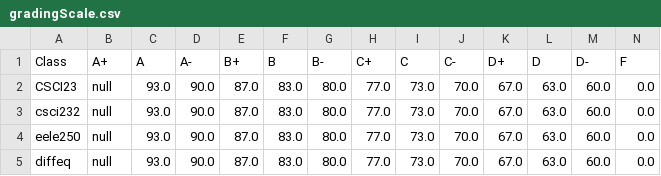
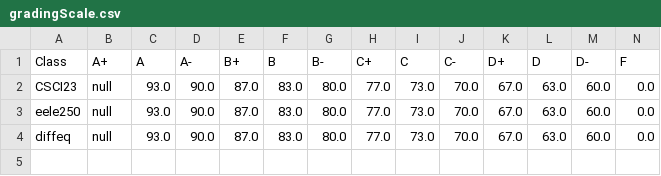
Before and after one commit to NiklasReiswig/Gradebook, a CSV file: src/gradingScale.csv, drawn as a sheet.

```diff
--- a/src/gradingScale.csv
+++ b/src/gradingScale.csv
@@ -2,3 +2,2 @@ Class,A+,A,A-,B+,B,B-,C+,C,C-,D+,D,D-,F
 CSCI23,null,93.0,90.0,87.0,83.0,80.0,77.0,73.0,70.0,67.0,63.0,60.0,0.0
-csci232,null,93.0,90.0,87.0,83.0,80.0,77.0,73.0,70.0,67.0,63.0,60.0,0.0
 eele250,null,93.0,90.0,87.0,83.0,80.0,77.0,73.0,70.0,67.0,63.0,60.0,0.0
```
Also changed, not shown: src/grades.csv, 5 other files.
